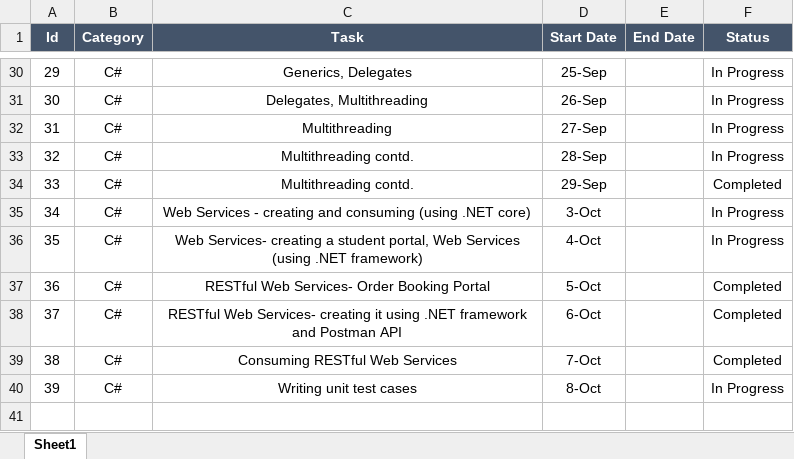
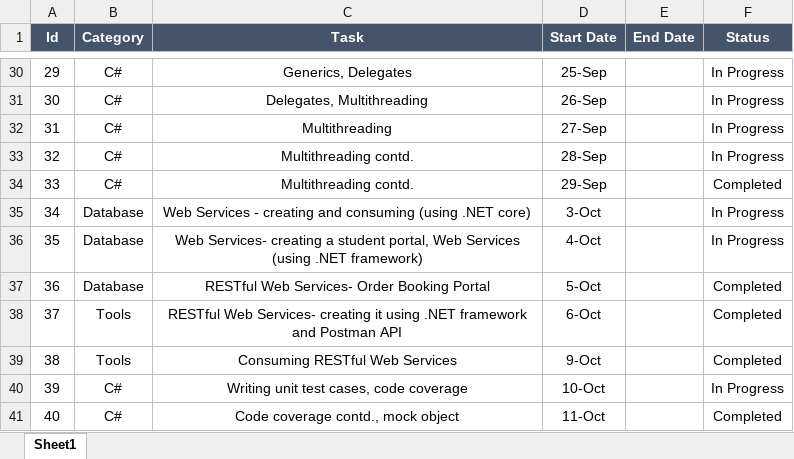
Before and after one commit to manaswiniray/LogBook.Maersk, an Excel workbook: LogBook_SandhyaRani.xlsx, sheet Sheet1, drawn as a sheet; only a part is shown, gaps mark what is left out; values as stored, in another font and other column widths than the file's, no borders; the diff names each change by its address in the sheet, - before the commit and + after, or states it on an @@ line.

Commit message:
updated

```diff
--- a/LogBook_SandhyaRani.xlsx (sheet Sheet1)
+++ b/LogBook_SandhyaRani.xlsx (sheet Sheet1)
-B35:B37 (Category): C#
+B35:B37 (Category): Database
-B38:B39 (Category): C#
+B38:B39 (Category): Tools
-D39 (Start Date): 7-Oct
+D39 (Start Date): 9-Oct
-C40 (Task): Writing unit test cases
+C40 (Task): Writing unit test cases, code coverage
-D40 (Start Date): 8-Oct
+D40 (Start Date): 10-Oct
+row 41: 40 | C# | Code coverage contd., mock object | 11-Oct |  | Completed
```
